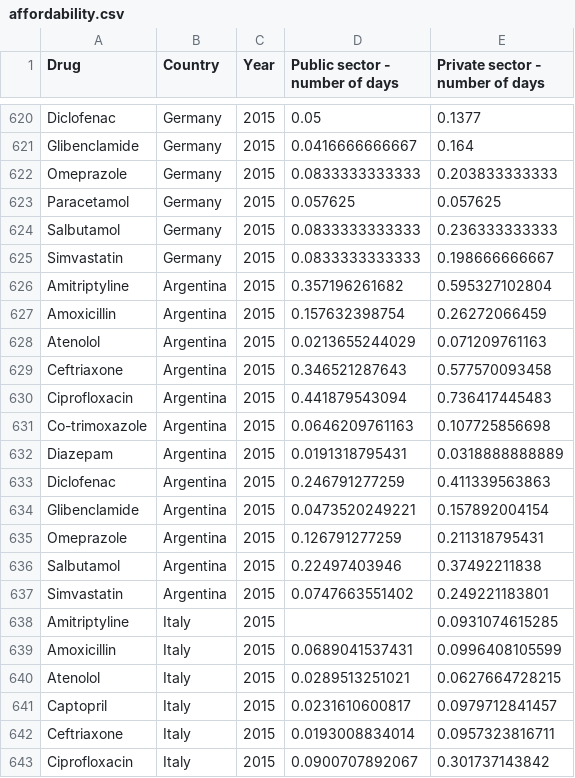
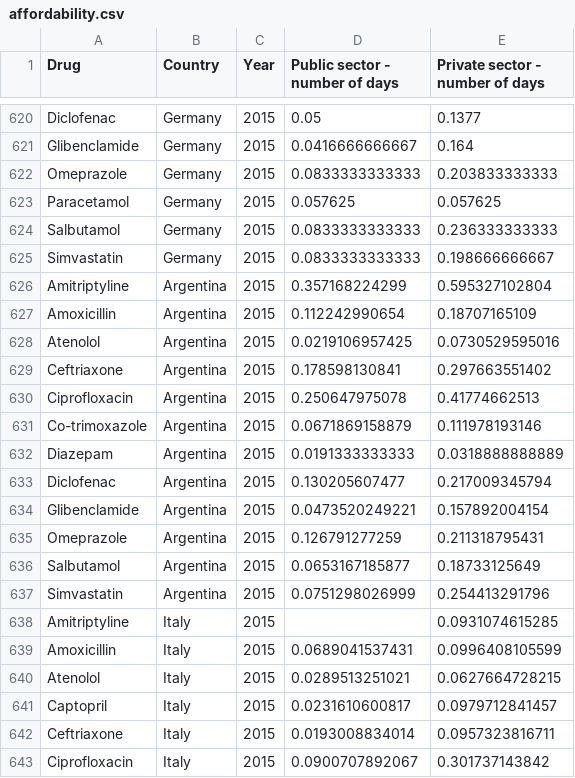
Before and after one commit to ELPTFASSN/medicamentalia-theme, a CSV file: assets/csv/affordability.csv, drawn as a sheet; only a part is shown, gaps mark what is left out.

Commit message:
Update Argentina data

```diff
--- a/assets/csv/affordability.csv
+++ b/assets/csv/affordability.csv
@@ -625,14 +625,14 @@ Salbutamol,Germany,2015,0.0833333333333,0.236333333333
 Simvastatin,Germany,2015,0.0833333333333,0.198666666667
-Amitriptyline,Argentina,2015,0.357196261682,0.595327102804
-Amoxicillin,Argentina,2015,0.157632398754,0.26272066459
-Atenolol,Argentina,2015,0.0213655244029,0.071209761163
-Ceftriaxone,Argentina,2015,0.346521287643,0.577570093458
-Ciprofloxacin,Argentina,2015,0.441879543094,0.736417445483
-Co-trimoxazole,Argentina,2015,0.0646209761163,0.107725856698
-Diazepam,Argentina,2015,0.0191318795431,0.0318888888889
-Diclofenac,Argentina,2015,0.246791277259,0.411339563863
+Amitriptyline,Argentina,2015,0.357168224299,0.595327102804
+Amoxicillin,Argentina,2015,0.112242990654,0.18707165109
+Atenolol,Argentina,2015,0.0219106957425,0.0730529595016
+Ceftriaxone,Argentina,2015,0.178598130841,0.297663551402
+Ciprofloxacin,Argentina,2015,0.250647975078,0.41774662513
+Co-trimoxazole,Argentina,2015,0.0671869158879,0.111978193146
+Diazepam,Argentina,2015,0.0191333333333,0.0318888888889
+Diclofenac,Argentina,2015,0.130205607477,0.217009345794
 Glibenclamide,Argentina,2015,0.0473520249221,0.157892004154
 Omeprazole,Argentina,2015,0.126791277259,0.211318795431
-Salbutamol,Argentina,2015,0.22497403946,0.37492211838
-Simvastatin,Argentina,2015,0.0747663551402,0.249221183801
+Salbutamol,Argentina,2015,0.0653167185877,0.18733125649
+Simvastatin,Argentina,2015,0.0751298026999,0.254413291796
 Amitriptyline,Italy,2015,,0.0931074615285
```
Also changed, not shown: assets/csv/prices.csv, dist/csv/affordability.csv, 1 other file.
